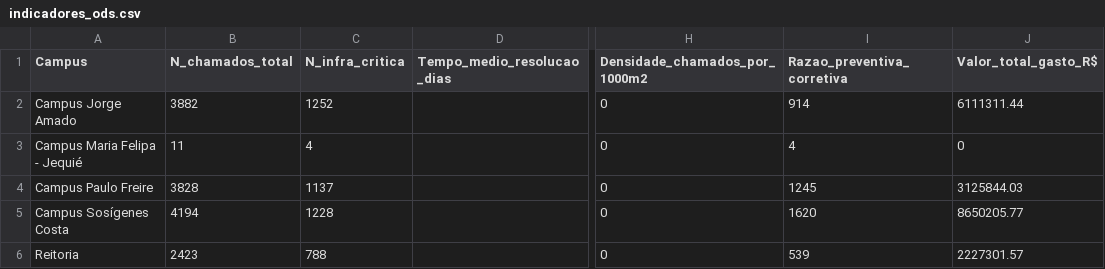
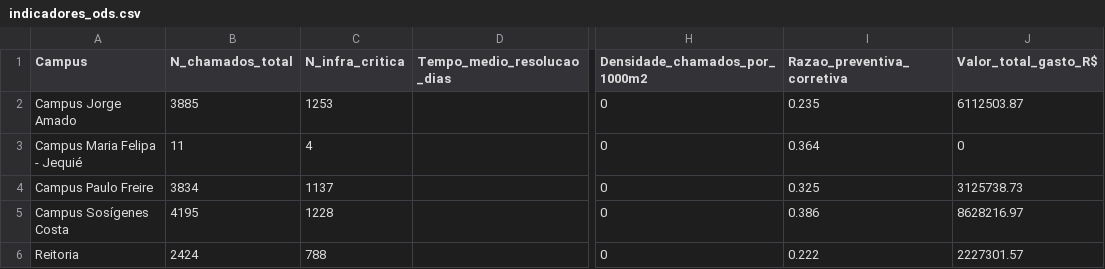
Before and after one commit to adinailson88/malha-ods-esg, a CSV file: dados_csv/indicadores_ods.csv, drawn as a sheet; only a part is shown, gaps mark what is left out; the diff names each change by its address in the sheet, - before the commit and + after, or states it on an @@ line.

```diff
--- a/dados_csv/indicadores_ods.csv
+++ b/dados_csv/indicadores_ods.csv
-B2 (N_chamados_total): 3882
+B2 (N_chamados_total): 3885
-C2 (N_infra_critica): 1252
+C2 (N_infra_critica): 1253
-I2 (Razao_preventiva_corretiva): 914
+I2 (Razao_preventiva_corretiva): 0.235
-J2 (Valor_total_gasto_R$): 6111311.44
+J2 (Valor_total_gasto_R$): 6112503.87
-I3 (Razao_preventiva_corretiva): 4
+I3 (Razao_preventiva_corretiva): 0.364
-B4 (N_chamados_total): 3828
+B4 (N_chamados_total): 3834
-I4 (Razao_preventiva_corretiva): 1245
+I4 (Razao_preventiva_corretiva): 0.325
-J4 (Valor_total_gasto_R$): 3125844.03
+J4 (Valor_total_gasto_R$): 3125738.73
-B5 (N_chamados_total): 4194
+B5 (N_chamados_total): 4195
-I5 (Razao_preventiva_corretiva): 1620
+I5 (Razao_preventiva_corretiva): 0.386
-J5 (Valor_total_gasto_R$): 8650205.77
+J5 (Valor_total_gasto_R$): 8628216.97
-B6 (N_chamados_total): 2423
+B6 (N_chamados_total): 2424
-I6 (Razao_preventiva_corretiva): 539
+I6 (Razao_preventiva_corretiva): 0.222
```
Also changed, not shown: 2 other files.
